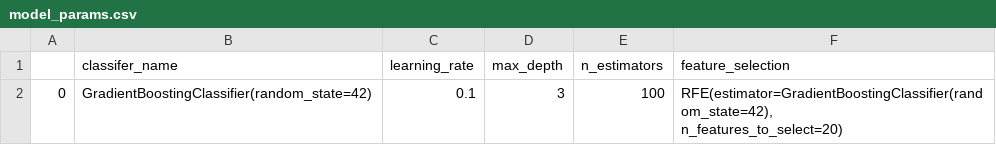
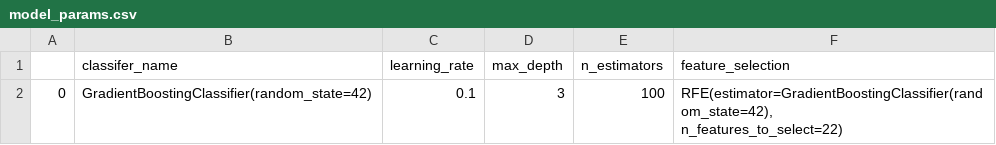
Before and after one commit to adilelle1/financial_inclusion_africa, a CSV file: model_params.csv, drawn as a sheet.

```diff
--- a/model_params.csv
+++ b/model_params.csv
@@ -1,3 +1,3 @@
 ,classifer_name,learning_rate,max_depth,n_estimators,feature_selection
-0,GradientBoostingClassifier(random_state=42),0.1,3,100,"RFE(estimator=GradientBoostingClassifier(random_state=42),
-    n_features_to_select=20)"
+0,GradientBoostingClassifier(random_state=42),0.1,3,100,"RFE(estimator=GradientBoostingClassifier(random_state=42),
+    n_features_to_select=22)"
```
Also changed, not shown: comparacion_modelos.csv, 7 other files.
